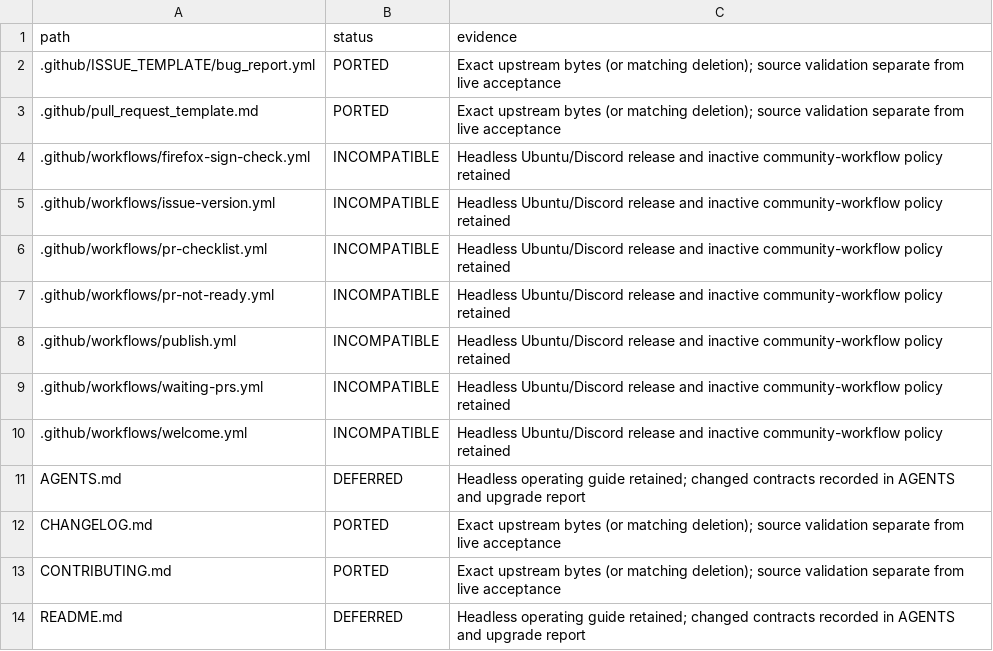
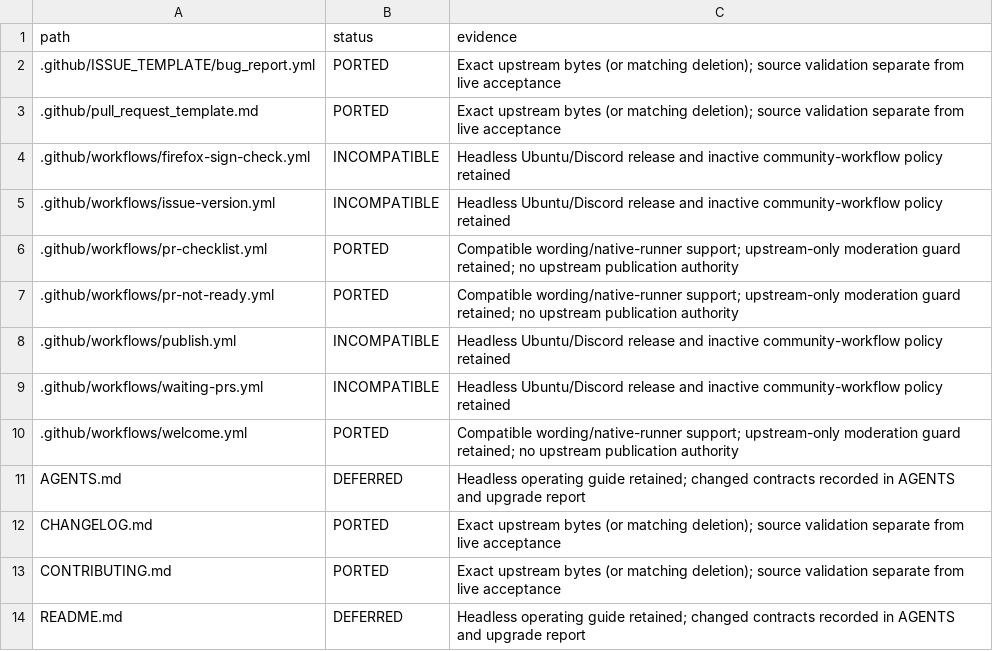
Before and after one commit to PastaHimself/chat-on-steroids-Headless, a TSV file: docs/upgrades/v2.1.43-file-map.tsv, drawn as a sheet; only a part is shown.

```diff
--- a/docs/upgrades/v2.1.43-file-map.tsv
+++ b/docs/upgrades/v2.1.43-file-map.tsv
@@ -5,7 +5,7 @@ path	status	evidence
 .github/workflows/issue-version.yml	INCOMPATIBLE	Headless Ubuntu/Discord release and inactive community-workflow policy retained
-.github/workflows/pr-checklist.yml	INCOMPATIBLE	Headless Ubuntu/Discord release and inactive community-workflow policy retained
-.github/workflows/pr-not-ready.yml	INCOMPATIBLE	Headless Ubuntu/Discord release and inactive community-workflow policy retained
+.github/workflows/pr-checklist.yml	PORTED	Compatible wording/native-runner support; upstream-only moderation guard retained; no upstream publication authority
+.github/workflows/pr-not-ready.yml	PORTED	Compatible wording/native-runner support; upstream-only moderation guard retained; no upstream publication authority
 .github/workflows/publish.yml	INCOMPATIBLE	Headless Ubuntu/Discord release and inactive community-workflow policy retained
 .github/workflows/waiting-prs.yml	INCOMPATIBLE	Headless Ubuntu/Discord release and inactive community-workflow policy retained
-.github/workflows/welcome.yml	INCOMPATIBLE	Headless Ubuntu/Discord release and inactive community-workflow policy retained
+.github/workflows/welcome.yml	PORTED	Compatible wording/native-runner support; upstream-only moderation guard retained; no upstream publication authority
 AGENTS.md	DEFERRED	Headless operating guide retained; changed contracts recorded in AGENTS and upgrade report
```
Also changed, not shown: 38 other files.
